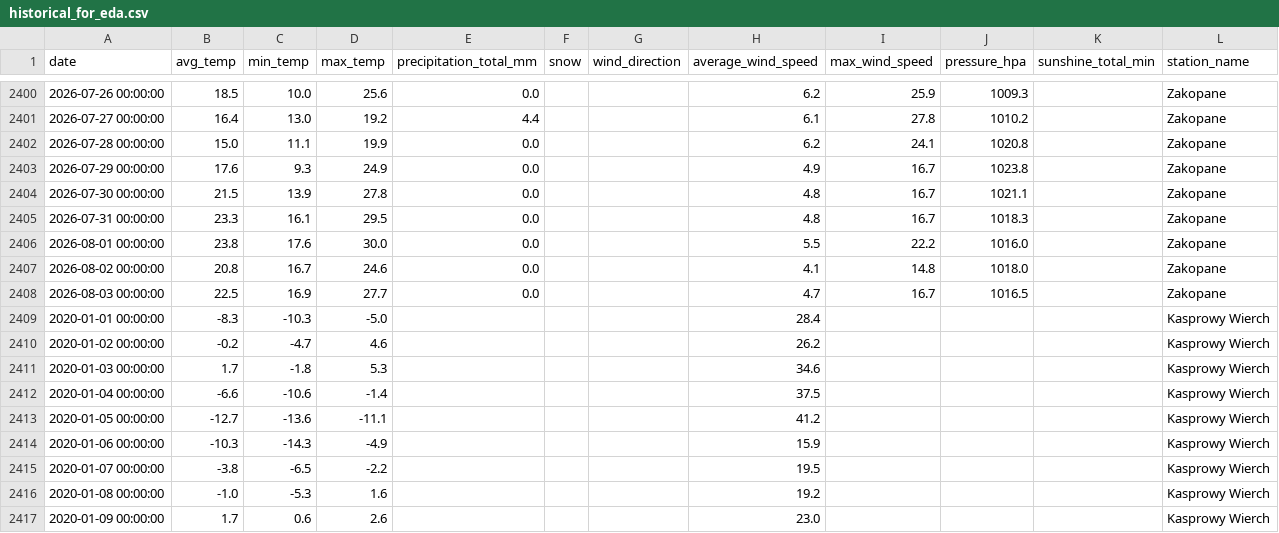
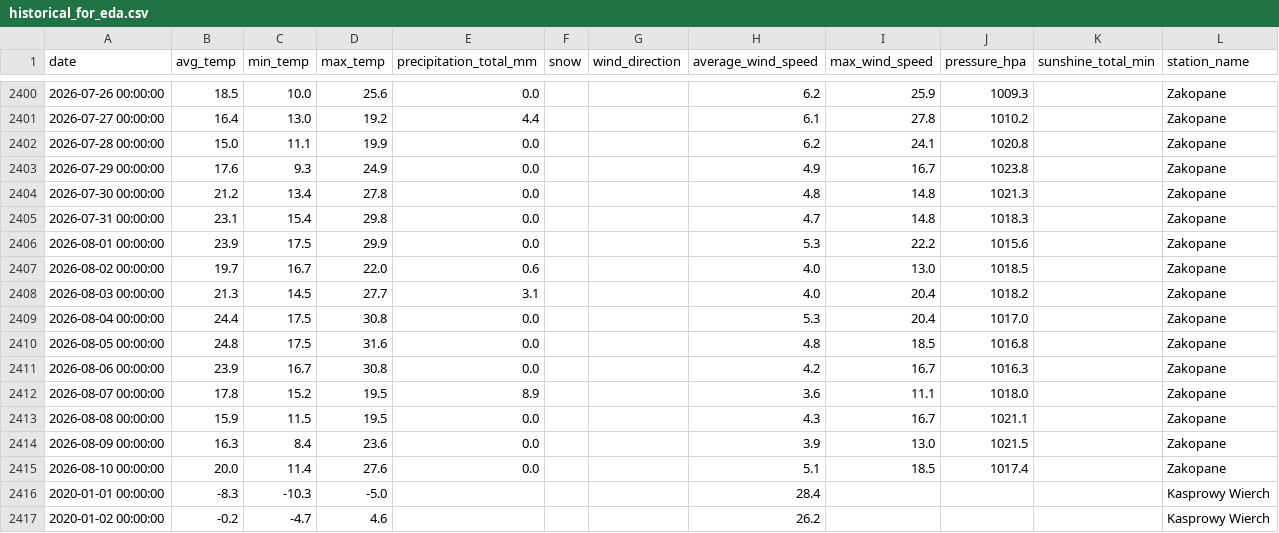
Before and after one commit to masubotic/projekt_podsumowujacy_pogoda_tatry, a CSV file: data/historical_for_eda.csv, drawn as a sheet; only a part is shown, gaps mark what is left out; the shorter side is filled out with more unchanged rows; the diff covers the shown part only.

```diff
--- a/data/historical_for_eda.csv
+++ b/data/historical_for_eda.csv
@@ -2403,7 +2403,14 @@ date,avg_temp,min_temp,max_temp,precipitation_total_mm,snow,wind_direction,avera
 2026-07-29 00:00:00,17.6,9.3,24.9,0.0,,,4.9,16.7,1023.8,,Zakopane
-2026-07-30 00:00:00,21.5,13.9,27.8,0.0,,,4.8,16.7,1021.1,,Zakopane
-2026-07-31 00:00:00,23.3,16.1,29.5,0.0,,,4.8,16.7,1018.3,,Zakopane
-2026-08-01 00:00:00,23.8,17.6,30.0,0.0,,,5.5,22.2,1016.0,,Zakopane
-2026-08-02 00:00:00,20.8,16.7,24.6,0.0,,,4.1,14.8,1018.0,,Zakopane
-2026-08-03 00:00:00,22.5,16.9,27.7,0.0,,,4.7,16.7,1016.5,,Zakopane
+2026-07-30 00:00:00,21.2,13.4,27.8,0.0,,,4.8,14.8,1021.3,,Zakopane
+2026-07-31 00:00:00,23.1,15.4,29.8,0.0,,,4.7,14.8,1018.3,,Zakopane
+2026-08-01 00:00:00,23.9,17.5,29.9,0.0,,,5.3,22.2,1015.6,,Zakopane
+2026-08-02 00:00:00,19.7,16.7,22.0,0.6,,,4.0,13.0,1018.5,,Zakopane
+2026-08-03 00:00:00,21.3,14.5,27.7,3.1,,,4.0,20.4,1018.2,,Zakopane
+2026-08-04 00:00:00,24.4,17.5,30.8,0.0,,,5.3,20.4,1017.0,,Zakopane
+2026-08-05 00:00:00,24.8,17.5,31.6,0.0,,,4.8,18.5,1016.8,,Zakopane
+2026-08-06 00:00:00,23.9,16.7,30.8,0.0,,,4.2,16.7,1016.3,,Zakopane
+2026-08-07 00:00:00,17.8,15.2,19.5,8.9,,,3.6,11.1,1018.0,,Zakopane
+2026-08-08 00:00:00,15.9,11.5,19.5,0.0,,,4.3,16.7,1021.1,,Zakopane
+2026-08-09 00:00:00,16.3,8.4,23.6,0.0,,,3.9,13.0,1021.5,,Zakopane
+2026-08-10 00:00:00,20.0,11.4,27.6,0.0,,,5.1,18.5,1017.4,,Zakopane
 2020-01-01 00:00:00,-8.3,-10.3,-5.0,,,,28.4,,,,Kasprowy Wierch
```
Also changed, not shown: 7 added rows and 27 edited cells elsewhere in this file, 2 other files.
